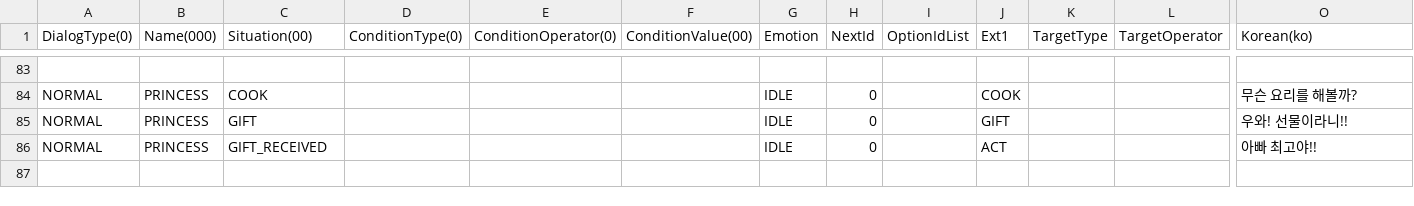
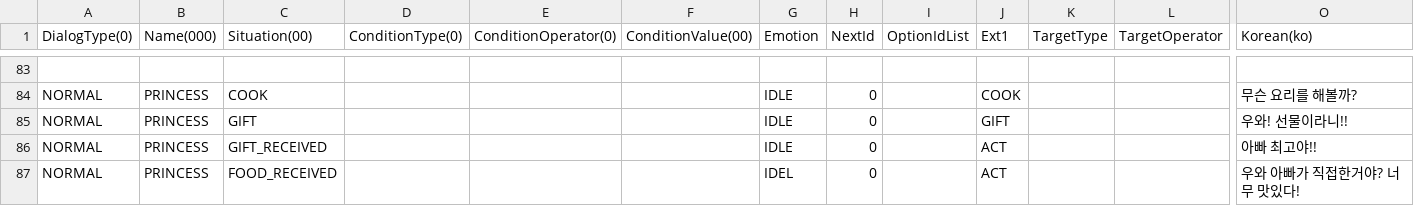
Before and after one commit to Unity2nd2DProject/like_lion2DProject, a CSV file: StardewMaker/Assets/Resources/Dialog/Dialog.csv, drawn as a sheet; only a part is shown, gaps mark what is left out; rows hold the shown columns only; the diff names each change by its address in the sheet, - before the commit and + after, or states it on an @@ line.

```diff
--- a/StardewMaker/Assets/Resources/Dialog/Dialog.csv
+++ b/StardewMaker/Assets/Resources/Dialog/Dialog.csv
+row 87: NORMAL | PRINCESS | FOOD_RECEIVED |  |  |  | IDEL | 0 |  | ACT |  |  | 우와 아빠가 직접한거야? 너무 맛있다!
```
Also changed, not shown: 18 other files.
